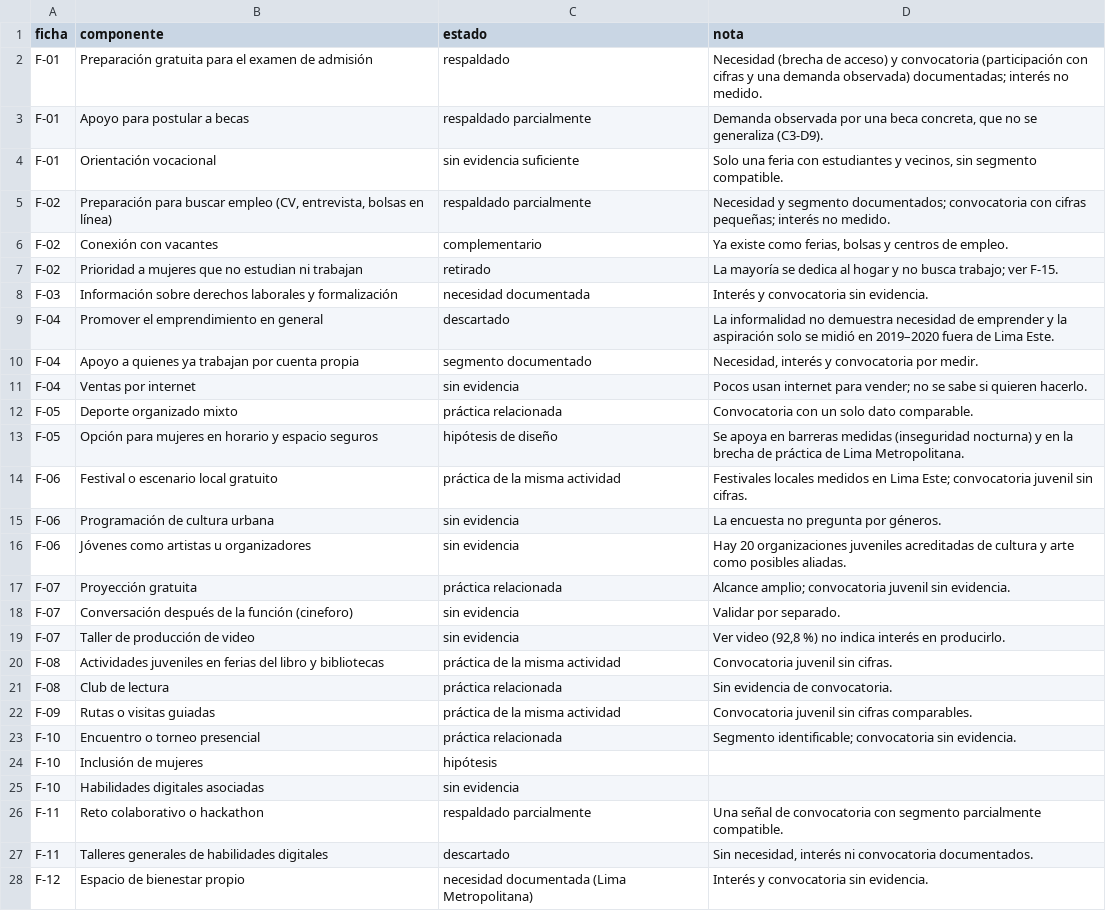
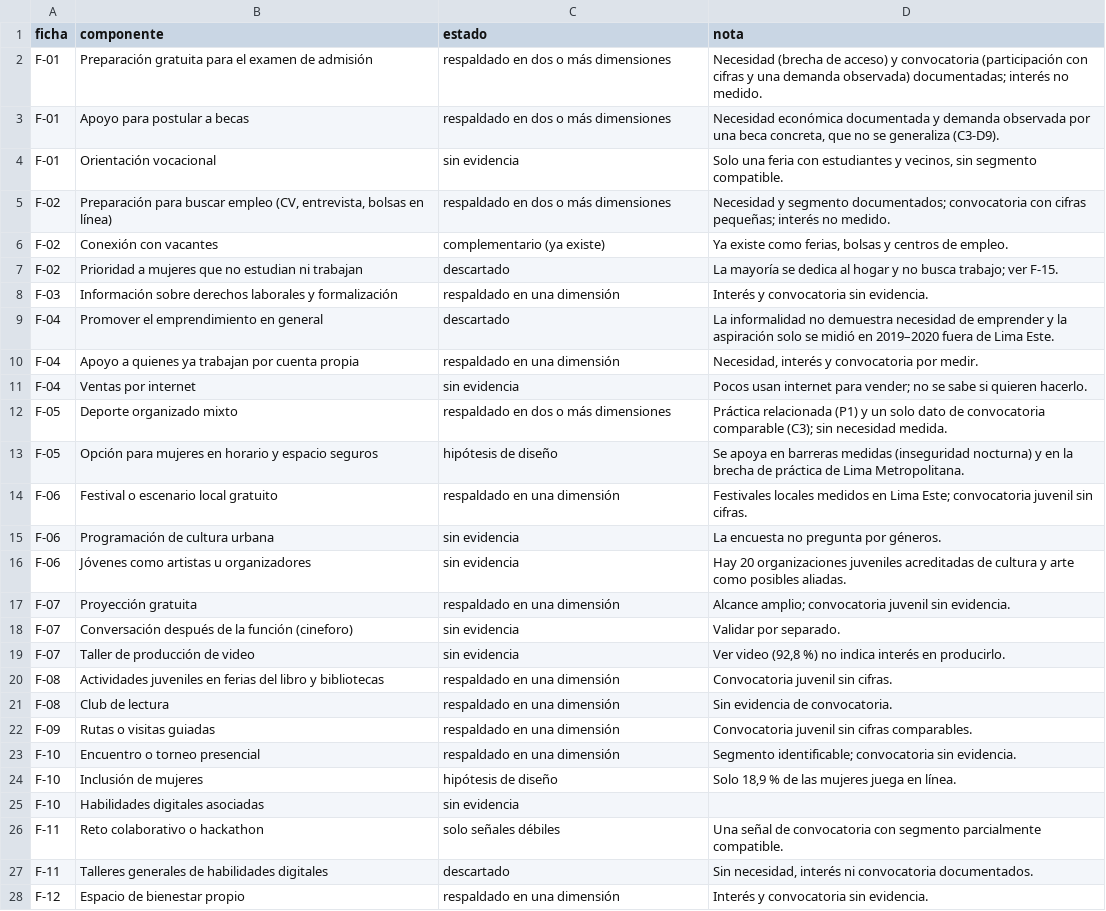
Before and after one commit to serugiran96/ORP-juventudLimaEste, a CSV file: proyectos/modelo-definicion-actividades/resultados/fichas_componentes.csv, drawn as a sheet; only a part is shown; the diff covers the shown part only.

```diff
--- a/proyectos/modelo-definicion-actividades/resultados/fichas_componentes.csv
+++ b/proyectos/modelo-definicion-actividades/resultados/fichas_componentes.csv
@@ -1,28 +1,28 @@
 ficha,componente,estado,nota
-F-01,Preparación gratuita para el examen de admisión,respaldado,Necesidad (brecha de acceso) y convocatoria (participación con cifras y una demanda observada) documentadas; interés no medido.
-F-01,Apoyo para postular a becas,respaldado parcialmente,"Demanda observada por una beca concreta, que no se generaliza (C3-D9)."
-F-01,Orientación vocacional,sin evidencia suficiente,"Solo una feria con estudiantes y vecinos, sin segmento compatible."
-F-02,"Preparación para buscar empleo (CV, entrevista, bolsas en línea)",respaldado parcialmente,Necesidad y segmento documentados; convocatoria con cifras pequeñas; interés no medido.
-F-02,Conexión con vacantes,complementario,"Ya existe como ferias, bolsas y centros de empleo."
-F-02,Prioridad a mujeres que no estudian ni trabajan,retirado,La mayoría se dedica al hogar y no busca trabajo; ver F-15.
-F-03,Información sobre derechos laborales y formalización,necesidad documentada,Interés y convocatoria sin evidencia.
+F-01,Preparación gratuita para el examen de admisión,respaldado en dos o más dimensiones,Necesidad (brecha de acceso) y convocatoria (participación con cifras y una demanda observada) documentadas; interés no medido.
+F-01,Apoyo para postular a becas,respaldado en dos o más dimensiones,"Necesidad económica documentada y demanda observada por una beca concreta, que no se generaliza (C3-D9)."
+F-01,Orientación vocacional,sin evidencia,"Solo una feria con estudiantes y vecinos, sin segmento compatible."
+F-02,"Preparación para buscar empleo (CV, entrevista, bolsas en línea)",respaldado en dos o más dimensiones,Necesidad y segmento documentados; convocatoria con cifras pequeñas; interés no medido.
+F-02,Conexión con vacantes,complementario (ya existe),"Ya existe como ferias, bolsas y centros de empleo."
+F-02,Prioridad a mujeres que no estudian ni trabajan,descartado,La mayoría se dedica al hogar y no busca trabajo; ver F-15.
+F-03,Información sobre derechos laborales y formalización,respaldado en una dimensión,Interés y convocatoria sin evidencia.
 F-04,Promover el emprendimiento en general,descartado,La informalidad no demuestra necesidad de emprender y la aspiración solo se midió en 2019–2020 fuera de Lima Este.
-F-04,Apoyo a quienes ya trabajan por cuenta propia,segmento documentado,"Necesidad, interés y convocatoria por medir."
+F-04,Apoyo a quienes ya trabajan por cuenta propia,respaldado en una dimensión,"Necesidad, interés y convocatoria por medir."
 F-04,Ventas por internet,sin evidencia,Pocos usan internet para vender; no se sabe si quieren hacerlo.
-F-05,Deporte organizado mixto,práctica relacionada,Convocatoria con un solo dato comparable.
+F-05,Deporte organizado mixto,respaldado en dos o más dimensiones,Práctica relacionada (P1) y un solo dato de convocatoria comparable (C3); sin necesidad medida.
 F-05,Opción para mujeres en horario y espacio seguros,hipótesis de diseño,Se apoya en barreras medidas (inseguridad nocturna) y en la brecha de práctica de Lima Metropolitana.
-F-06,Festival o escenario local gratuito,práctica de la misma actividad,Festivales locales medidos en Lima Este; convocatoria juvenil sin cifras.
+F-06,Festival o escenario local gratuito,respaldado en una dimensión,Festivales locales medidos en Lima Este; convocatoria juvenil sin cifras.
 F-06,Programación de cultura urbana,sin evidencia,La encuesta no pregunta por géneros.
 F-06,Jóvenes como artistas u organizadores,sin evidencia,Hay 20 organizaciones juveniles acreditadas de cultura y arte como posibles aliadas.
-F-07,Proyección gratuita,práctica relacionada,Alcance amplio; convocatoria juvenil sin evidencia.
+F-07,Proyección gratuita,respaldado en una dimensión,Alcance amplio; convocatoria juvenil sin evidencia.
 F-07,Conversación después de la función (cineforo),sin evidencia,Validar por separado.
 F-07,Taller de producción de video,sin evidencia,"Ver video (92,8 %) no indica interés en producirlo."
-F-08,Actividades juveniles en ferias del libro y bibliotecas,práctica de la misma actividad,Convocatoria juvenil sin cifras.
-F-08,Club de lectura,práctica relacionada,Sin evidencia de convocatoria.
-F-09,Rutas o visitas guiadas,práctica de la misma actividad,Convocatoria juvenil sin cifras comparables.
-F-10,Encuentro o torneo presencial,práctica relacionada,Segmento identificable; convocatoria sin evidencia.
-F-10,Inclusión de mujeres,hipótesis,
+F-08,Actividades juveniles en ferias del libro y bibliotecas,respaldado en una dimensión,Convocatoria juvenil sin cifras.
+F-08,Club de lectura,respaldado en una dimensión,Sin evidencia de convocatoria.
+F-09,Rutas o visitas guiadas,respaldado en una dimensión,Convocatoria juvenil sin cifras comparables.
+F-10,Encuentro o torneo presencial,respaldado en una dimensión,Segmento identificable; convocatoria sin evidencia.
+F-10,Inclusión de mujeres,hipótesis de diseño,"Solo 18,9 % de las mujeres juega en línea."
 F-10,Habilidades digitales asociadas,sin evidencia,
-F-11,Reto colaborativo o hackathon,respaldado parcialmente,Una señal de convocatoria con segmento parcialmente compatible.
+F-11,Reto colaborativo o hackathon,solo señales débiles,Una señal de convocatoria con segmento parcialmente compatible.
 F-11,Talleres generales de habilidades digitales,descartado,"Sin necesidad, interés ni convocatoria documentados."
-F-12,Espacio de bienestar propio,necesidad documentada (Lima Metropolitana),Interés y convocatoria sin evidencia.
+F-12,Espacio de bienestar propio,respaldado en una dimensión,Interés y convocatoria sin evidencia.
```
Also changed, not shown: 5 edited cells elsewhere in this file, 2 other files.
